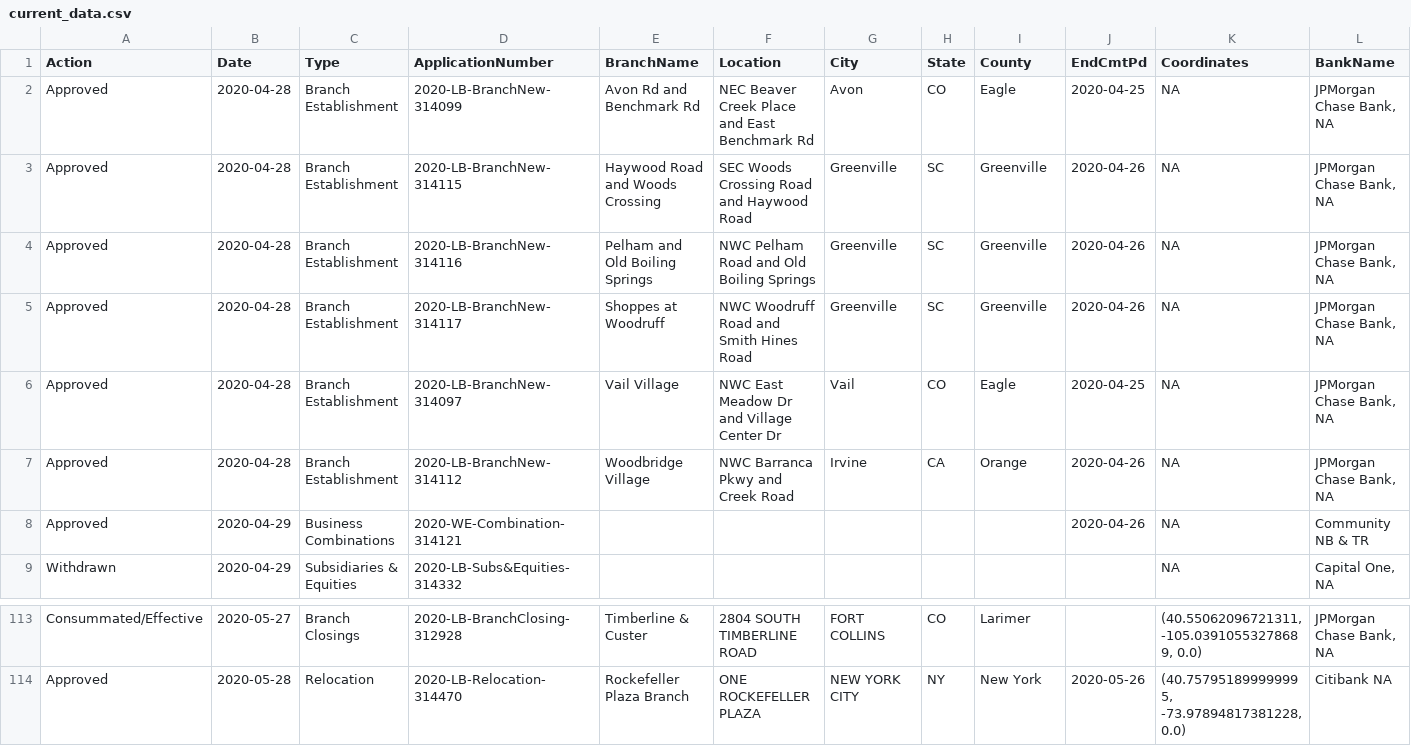
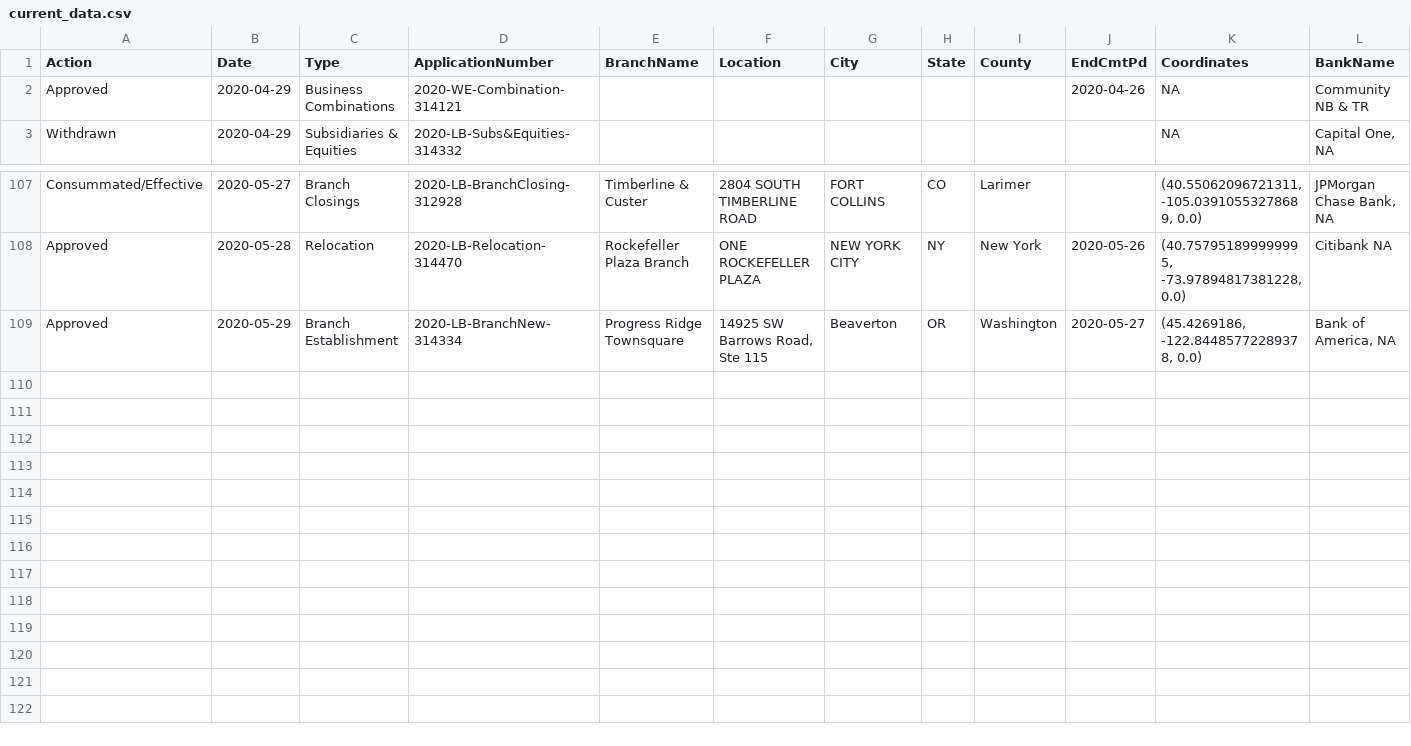
Before and after one commit to mthomas-ketchbrook/occ_filings, a CSV file: current_data.csv, drawn as a sheet; only a part is shown, gaps mark what is left out.

Commit message:
Update for new data on 2020-06-01

```diff
--- a/current_data.csv
+++ b/current_data.csv
@@ -1,8 +1,2 @@
 Action,Date,Type,ApplicationNumber,BranchName,Location,City,State,County,EndCmtPd,Coordinates,BankName
-Approved,2020-04-28,Branch Establishment,2020-LB-BranchNew-314099,Avon Rd and Benchmark Rd,NEC Beaver Creek Place and East Benchmark Rd,Avon,CO,Eagle,2020-04-25,NA,"JPMorgan Chase Bank, NA"
-Approved,2020-04-28,Branch Establishment,2020-LB-BranchNew-314115,Haywood Road and Woods Crossing,SEC Woods Crossing Road and Haywood Road,Greenville,SC,Greenville,2020-04-26,NA,"JPMorgan Chase Bank, NA"
-Approved,2020-04-28,Branch Establishment,2020-LB-BranchNew-314116,Pelham and Old Boiling Springs,NWC Pelham Road and Old Boiling Springs,Greenville,SC,Greenville,2020-04-26,NA,"JPMorgan Chase Bank, NA"
-Approved,2020-04-28,Branch Establishment,2020-LB-BranchNew-314117,Shoppes at Woodruff,NWC Woodruff Road and Smith Hines Road,Greenville,SC,Greenville,2020-04-26,NA,"JPMorgan Chase Bank, NA"
-Approved,2020-04-28,Branch Establishment,2020-LB-BranchNew-314097,Vail Village,NWC East Meadow Dr and Village Center Dr,Vail,CO,Eagle,2020-04-25,NA,"JPMorgan Chase Bank, NA"
-Approved,2020-04-28,Branch Establishment,2020-LB-BranchNew-314112,Woodbridge Village,NWC Barranca Pkwy and Creek Road,Irvine,CA,Orange,2020-04-26,NA,"JPMorgan Chase Bank, NA"
 Approved,2020-04-29,Business Combinations,2020-WE-Combination-314121, , , , , ,2020-04-26,NA,Community NB & TR
@@ -114 +108,2 @@ Consummated/Effective,2020-05-27,Branch Closings,2020-LB-BranchClosing-312928,Ti
 Approved,2020-05-28,Relocation,2020-LB-Relocation-314470,Rockefeller Plaza Branch,ONE ROCKEFELLER PLAZA,NEW YORK CITY,NY,New York,2020-05-26,"(40.757951899999995, -73.97894817381228, 0.0)",Citibank NA
+Approved,2020-05-29,Branch Establishment,2020-LB-BranchNew-314334,Progress Ridge Townsquare,"14925 SW Barrows Road, Ste 115",Beaverton,OR,Washington,2020-05-27,"(45.4269186, -122.84485772289378, 0.0)","Bank of America, NA"
```
Also changed, not shown: 1 other file.
